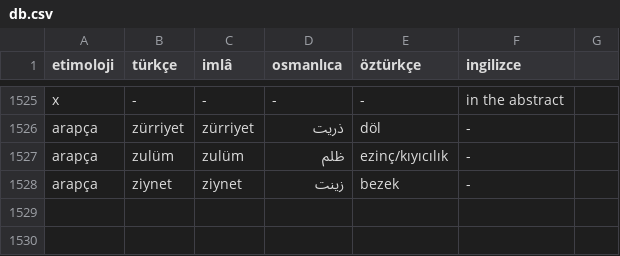
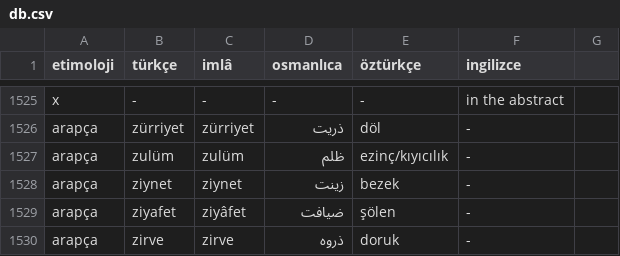
Before and after one commit to eneskalaycidev/turkceimla-db, a CSV file: db.csv, drawn as a sheet; only a part is shown, gaps mark what is left out; the diff names each change by its address in the sheet, - before the commit and + after, or states it on an @@ line.

```diff
--- a/db.csv
+++ b/db.csv
+row 1529: arapça | ziyafet | ziyâfet | ضيافت | şölen | -
+row 1530: arapça | zirve | zirve | ذروه | doruk | -
```
